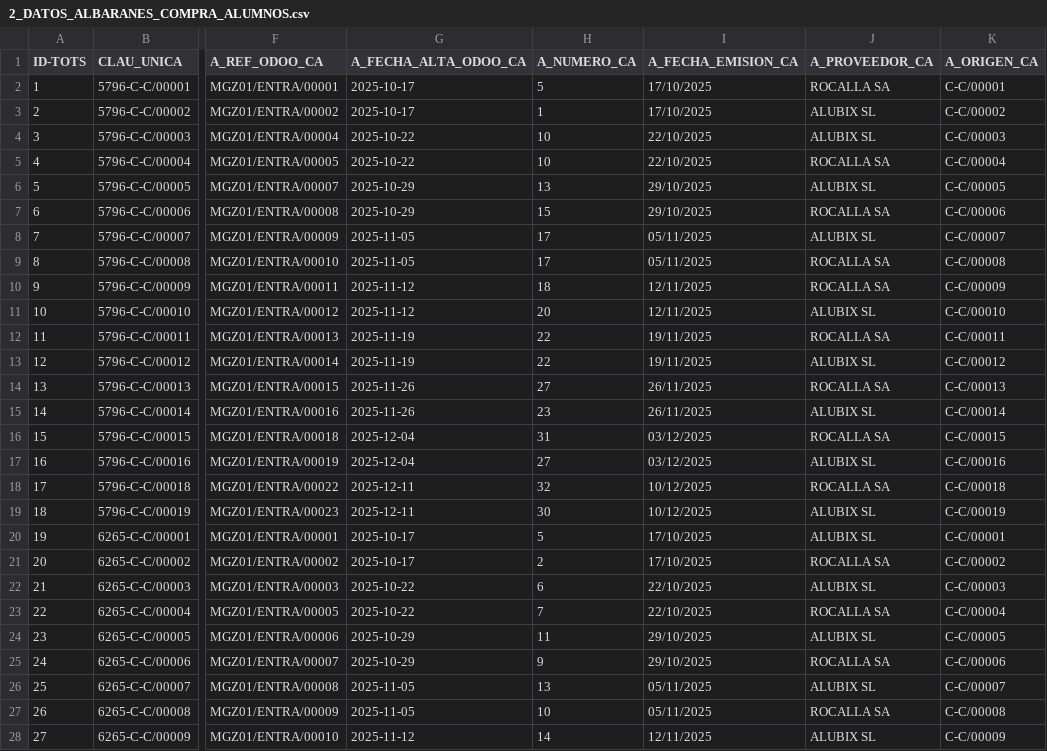
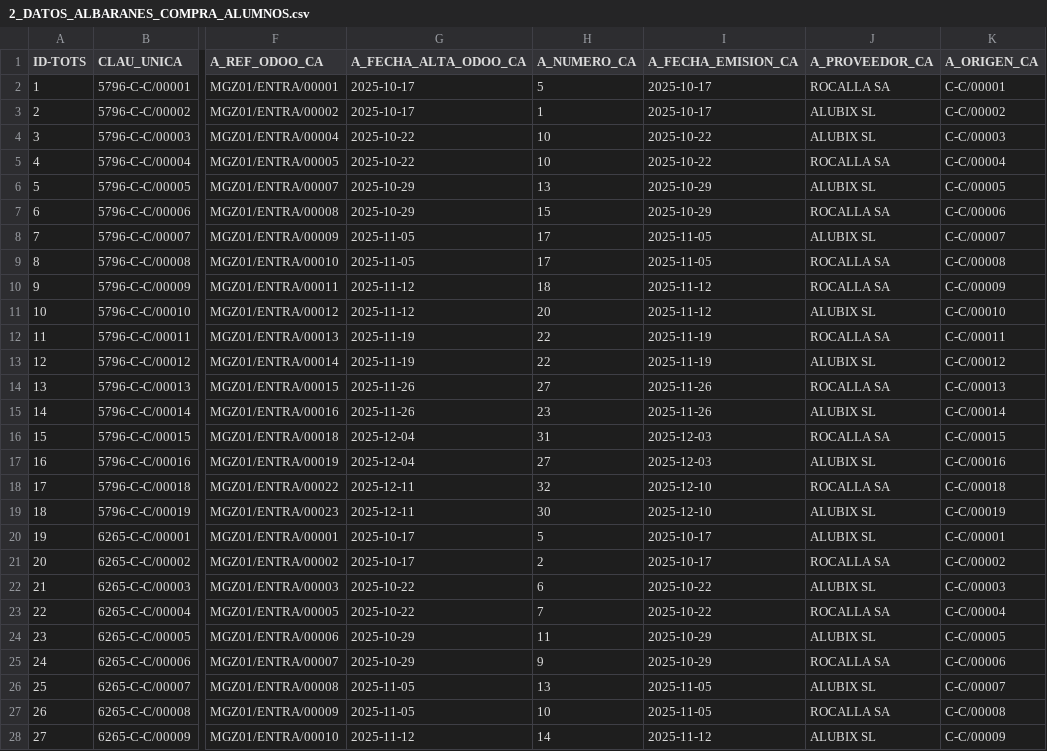
Before and after one commit to bielalzina/correccioTascaComercialStreamlit, a CSV file: LLISTATS_CSV/2_DATOS_ALBARANES_COMPRA_ALUMNOS.csv, drawn as a sheet; only a part is shown, gaps mark what is left out; the diff covers the shown part only; the diff names each change by its address in the sheet, - before the commit and + after, or states it on an @@ line.

```diff
--- a/LLISTATS_CSV/2_DATOS_ALBARANES_COMPRA_ALUMNOS.csv
+++ b/LLISTATS_CSV/2_DATOS_ALBARANES_COMPRA_ALUMNOS.csv
-I2:I3 (A_FECHA_EMISION_CA): 17/10/2025
+I2:I3 (A_FECHA_EMISION_CA): 2025-10-17
-I4:I5 (A_FECHA_EMISION_CA): 22/10/2025
+I4:I5 (A_FECHA_EMISION_CA): 2025-10-22
-I6:I7 (A_FECHA_EMISION_CA): 29/10/2025
+I6:I7 (A_FECHA_EMISION_CA): 2025-10-29
-I8:I9 (A_FECHA_EMISION_CA): 05/11/2025
+I8:I9 (A_FECHA_EMISION_CA): 2025-11-05
-I10:I11 (A_FECHA_EMISION_CA): 12/11/2025
+I10:I11 (A_FECHA_EMISION_CA): 2025-11-12
-I12:I13 (A_FECHA_EMISION_CA): 19/11/2025
+I12:I13 (A_FECHA_EMISION_CA): 2025-11-19
-I14:I15 (A_FECHA_EMISION_CA): 26/11/2025
+I14:I15 (A_FECHA_EMISION_CA): 2025-11-26
-I16:I17 (A_FECHA_EMISION_CA): 03/12/2025
+I16:I17 (A_FECHA_EMISION_CA): 2025-12-03
-I18:I19 (A_FECHA_EMISION_CA): 10/12/2025
+I18:I19 (A_FECHA_EMISION_CA): 2025-12-10
-I20:I21 (A_FECHA_EMISION_CA): 17/10/2025
+I20:I21 (A_FECHA_EMISION_CA): 2025-10-17
-I22:I23 (A_FECHA_EMISION_CA): 22/10/2025
+I22:I23 (A_FECHA_EMISION_CA): 2025-10-22
-I24:I25 (A_FECHA_EMISION_CA): 29/10/2025
+I24:I25 (A_FECHA_EMISION_CA): 2025-10-29
-I26:I27 (A_FECHA_EMISION_CA): 05/11/2025
+I26:I27 (A_FECHA_EMISION_CA): 2025-11-05
-I28 (A_FECHA_EMISION_CA): 12/11/2025
+I28 (A_FECHA_EMISION_CA): 2025-11-12
```
Also changed, not shown: 45 edited cells elsewhere in this file, 5 other files.
